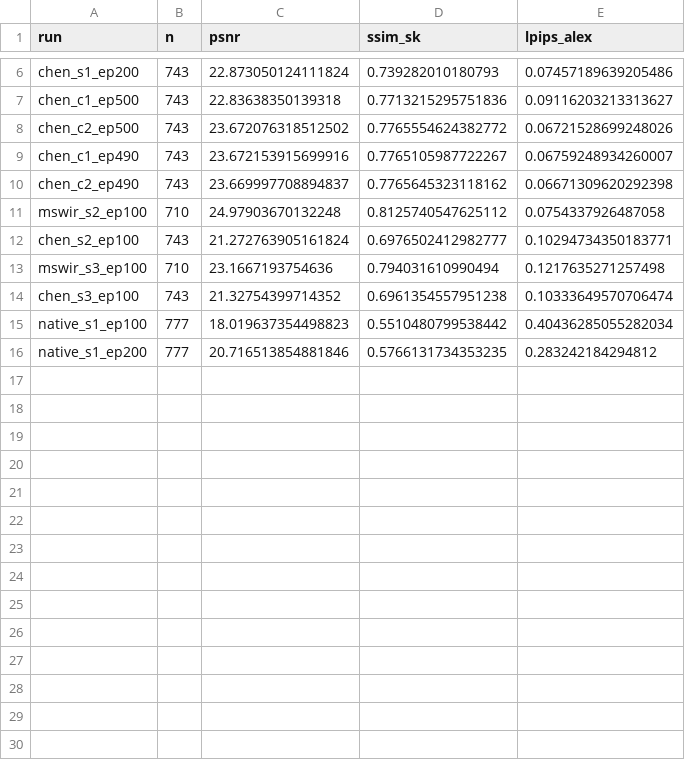
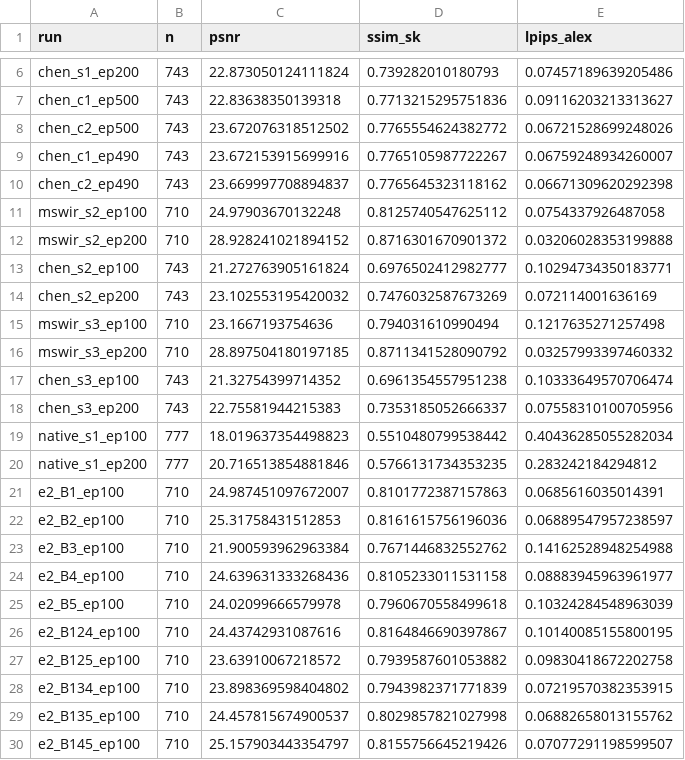
Before and after one commit to Du-x25/datasets_article, a CSV file: figures/source_data/bench_20261124/runs_summary.csv, drawn as a sheet; only a part is shown, gaps mark what is left out; the diff covers the shown part only; the diff names each change by its address in the sheet, - before the commit and + after, or states it on an @@ line.

```diff
--- a/figures/source_data/bench_20261124/runs_summary.csv
+++ b/figures/source_data/bench_20261124/runs_summary.csv
+row 12: mswir_s2_ep200 | 710 | 28.928241021894152 | 0.8716301670901372 | 0.03206028353199888
+row 14: chen_s2_ep200 | 743 | 23.102553195420032 | 0.7476032587673269 | 0.072114001636169
+row 16: mswir_s3_ep200 | 710 | 28.897504180197185 | 0.8711341528090792 | 0.03257993397460332
+row 18: chen_s3_ep200 | 743 | 22.75581944215383 | 0.7353185052666337 | 0.07558310100705956
+row 21: e2_B1_ep100 | 710 | 24.987451097672007 | 0.8101772387157863 | 0.0685616035014391
+row 22: e2_B2_ep100 | 710 | 25.31758431512853 | 0.8161615756196036 | 0.06889547957238597
+row 23: e2_B3_ep100 | 710 | 21.900593962963384 | 0.7671446832552762 | 0.14162528948254988
+row 24: e2_B4_ep100 | 710 | 24.639631333268436 | 0.8105233011531158 | 0.08883945963961977
+row 25: e2_B5_ep100 | 710 | 24.02099666579978 | 0.7960670558499618 | 0.10324284548963039
+row 26: e2_B124_ep100 | 710 | 24.43742931087616 | 0.8164846690397867 | 0.10140085155800195
+row 27: e2_B125_ep100 | 710 | 23.63910067218572 | 0.7939587601053882 | 0.09830418672202758
+row 28: e2_B134_ep100 | 710 | 23.898369598404802 | 0.7943982371771839 | 0.07219570382353915
+row 29: e2_B135_ep100 | 710 | 24.457815674900537 | 0.8029857821027998 | 0.06882658013155762
+row 30: e2_B145_ep100 | 710 | 25.157903443354797 | 0.8155756645219426 | 0.07077291198599507
```
Also changed, not shown: 17 added rows elsewhere in this file, figures/source_data/bench_20261124/budget_curve.csv, figures/source_data/bench_20261124/scene_split_per_scene.csv, 25 other files.
